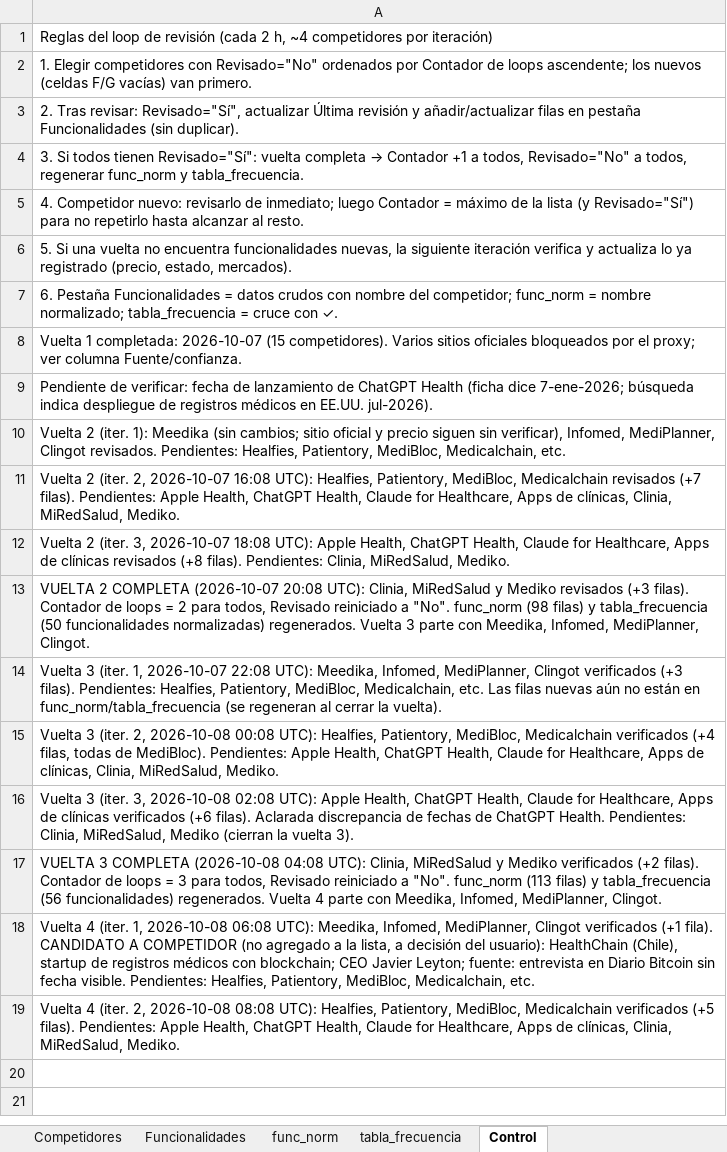
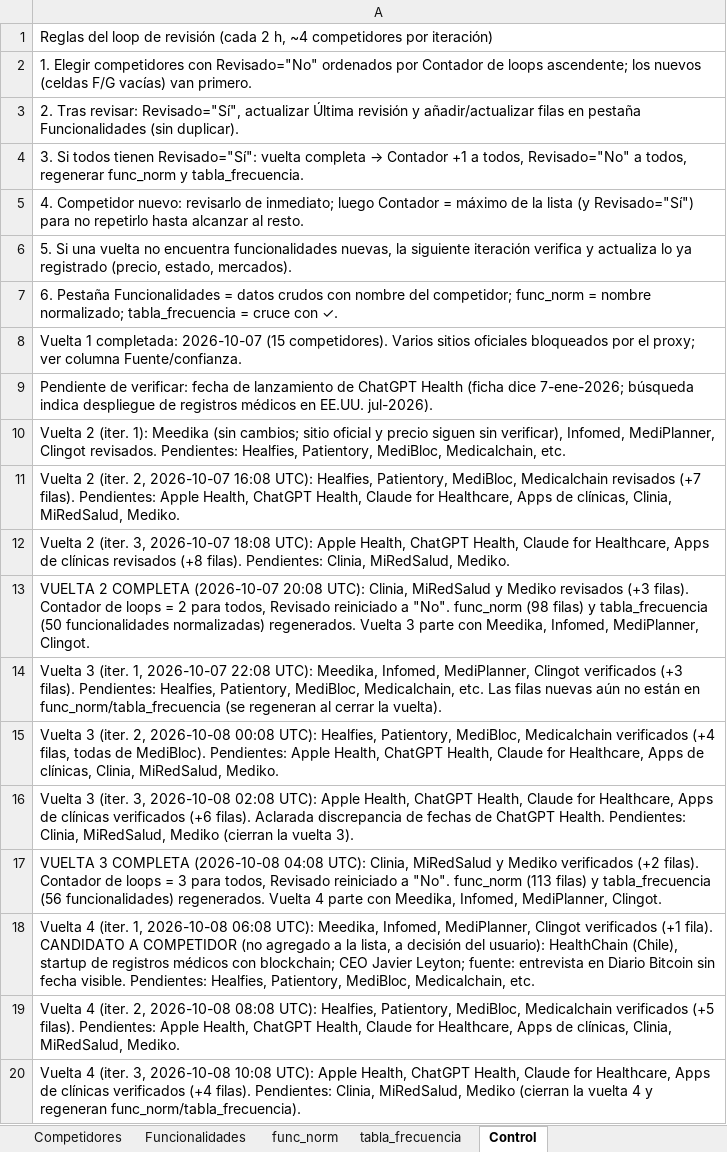
Before and after one commit to sdelafuenteb/Anamnesis, an Excel workbook: Outputs/Benchmark_Anamnesis.xlsx, sheet Control, drawn as a sheet; values as stored, in another font and other column widths than the file's, no borders; the diff names each change by its address in the sheet, - before the commit and + after, or states it on an @@ line.

```diff
--- a/Outputs/Benchmark_Anamnesis.xlsx (sheet Control)
+++ b/Outputs/Benchmark_Anamnesis.xlsx (sheet Control)
+row 20: Vuelta 4 (iter. 3, 2026-10-08 10:08 UTC): Apple Health, ChatGPT Health, Claude for Healthcare, Apps de clínicas verificados (+4 filas). Pendientes: Clinia, MiRedSalud, Mediko (cierran la vuelta 4 y regeneran func_norm/tabla_frecuencia).
```
Also changed, not shown: sheet Funcionalidades, sheet Competidores.
